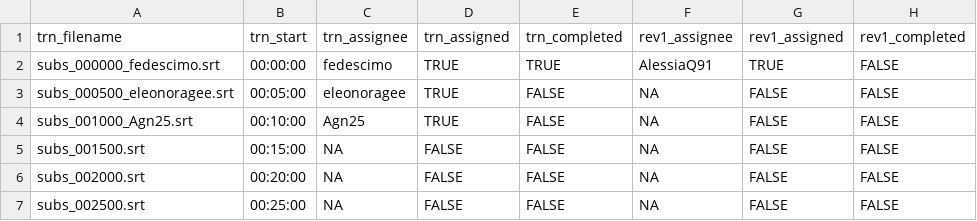
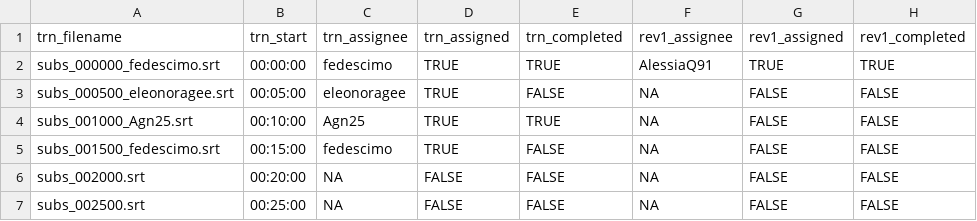
Before and after one commit to sturiandre/av_it_subs, a CSV file: subs/gymix/zz_avanzamento.csv, drawn as a sheet; only a part is shown; the diff names each change by its address in the sheet, - before the commit and + after, or states it on an @@ line.

```diff
--- a/subs/gymix/zz_avanzamento.csv
+++ b/subs/gymix/zz_avanzamento.csv
-H2: FALSE
+H2: TRUE
-E4: FALSE
+E4: TRUE
-A5: subs_001500.srt
+A5: subs_001500_fedescimo.srt
-C5: NA
+C5: fedescimo
-D5: FALSE
+D5: TRUE
```
Also changed, not shown: 1 other file.
